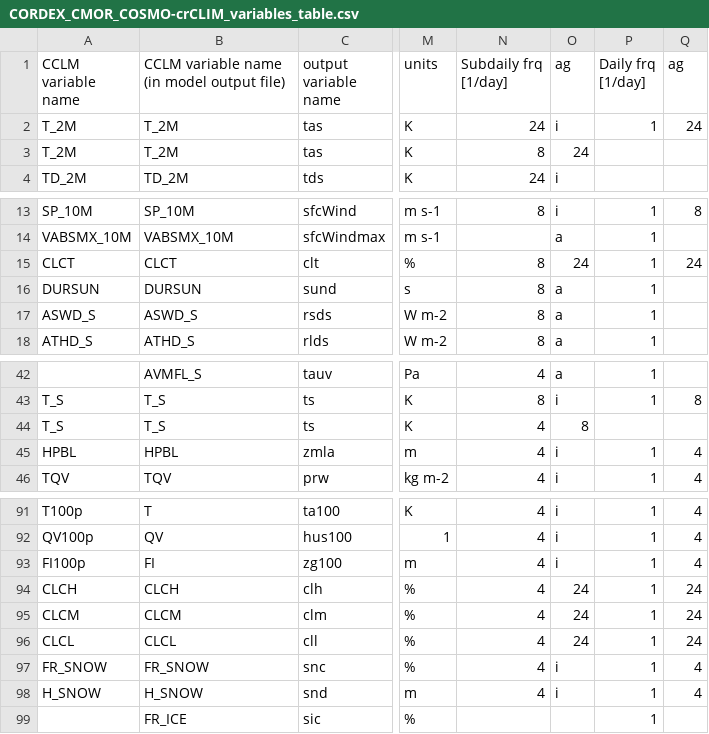
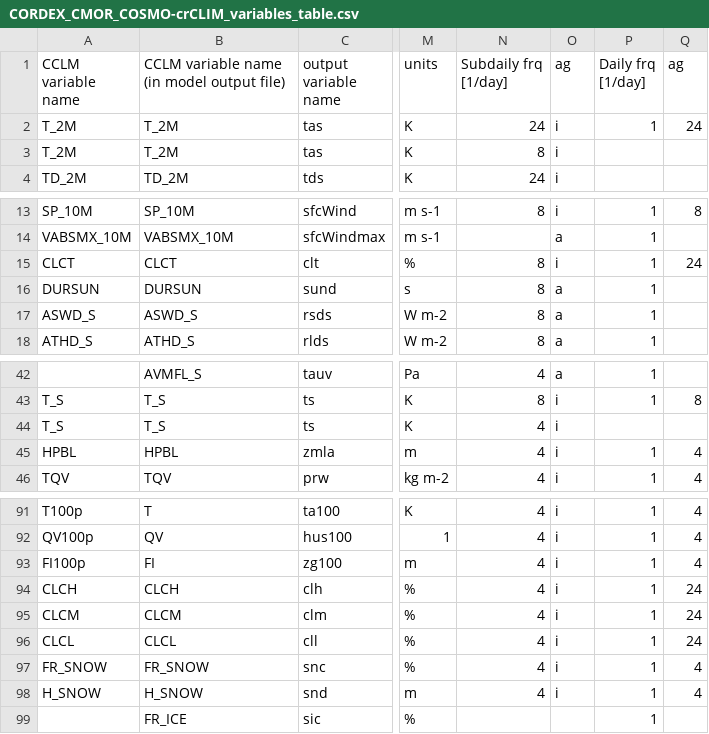
Before and after one commit to C2SM-RCM/CCLM2CMOR, a CSV file: src/CMORlight/Config/CORDEX_CMOR_COSMO-crCLIM_variables_table.csv, drawn as a sheet; only a part is shown, gaps mark what is left out; the diff names each change by its address in the sheet, - before the commit and + after, or states it on an @@ line.

Commit message:
correct add method for cloud fields

```diff
--- a/src/CMORlight/Config/CORDEX_CMOR_COSMO-crCLIM_variables_table.csv
+++ b/src/CMORlight/Config/CORDEX_CMOR_COSMO-crCLIM_variables_table.csv
-O3 (ag): 24
+O3 (ag): i
-O15 (ag): 24
+O15 (ag): i
-O44 (ag): 8
+O44 (ag): i
-O94:O96 (ag): 24
+O94:O96 (ag): i
```
